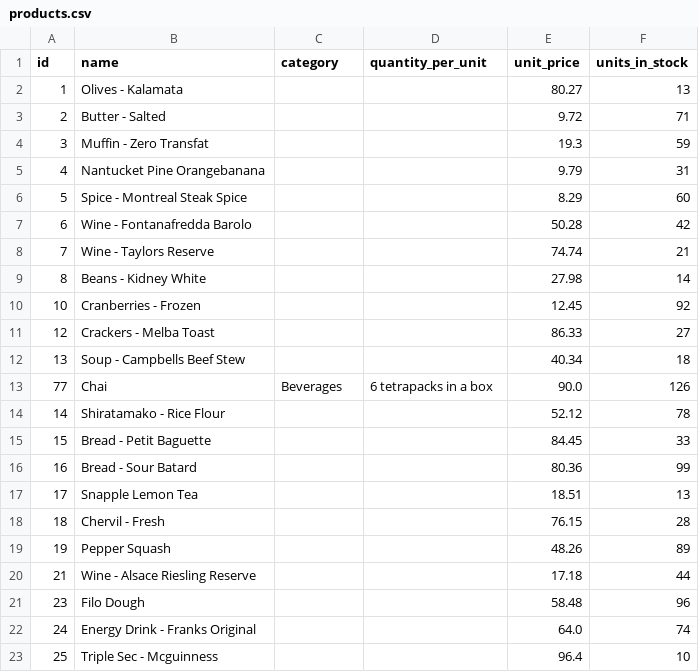
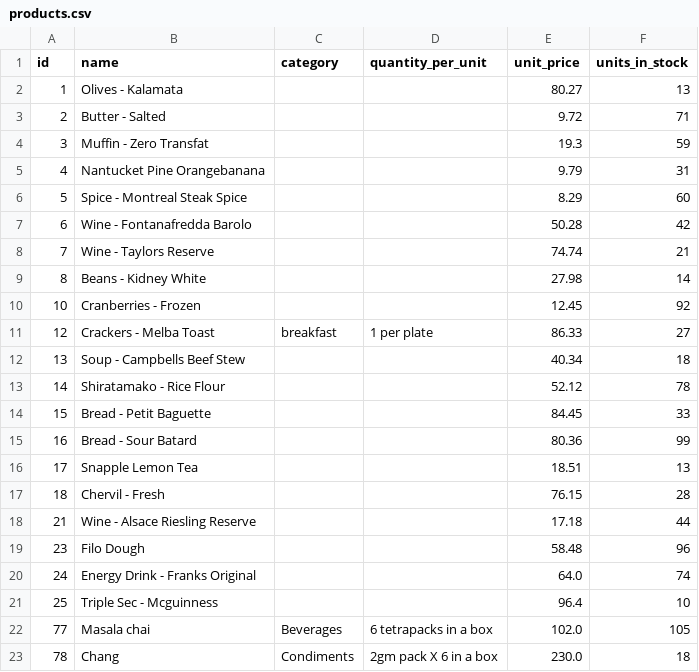
Before and after one commit to vinod-kayartaya/TARGET-APR-2023-BATCH-1, a CSV file: projects/product-mgmt/products.csv, drawn as a sheet.

```diff
--- a/projects/product-mgmt/products.csv
+++ b/projects/product-mgmt/products.csv
@@ -10,5 +10,4 @@ id,name,category,quantity_per_unit,unit_price,units_in_stock
 10,Cranberries - Frozen,,,12.45,92
-12,Crackers - Melba Toast,,,86.33,27
+12,Crackers - Melba Toast,breakfast,1 per plate,86.33,27
 13,Soup - Campbells Beef Stew,,,40.34,18
-77,Chai,Beverages,6 tetrapacks in a box,90.0,126
 14,Shiratamako - Rice Flour,,,52.12,78
@@ -18,3 +17,2 @@ id,name,category,quantity_per_unit,unit_price,units_in_stock
 18,Chervil - Fresh,,,76.15,28
-19,Pepper Squash,,,48.26,89
 21,Wine - Alsace Riesling Reserve,,,17.18,44
@@ -23 +21,3 @@ id,name,category,quantity_per_unit,unit_price,units_in_stock
 25,Triple Sec - Mcguinness,,,96.4,10
+77,Masala chai,Beverages,6 tetrapacks in a box,102.0,105
+78,Chang,Condiments,2gm pack X 6 in a box,230.0,18
```
Also changed, not shown: 19 other files.
